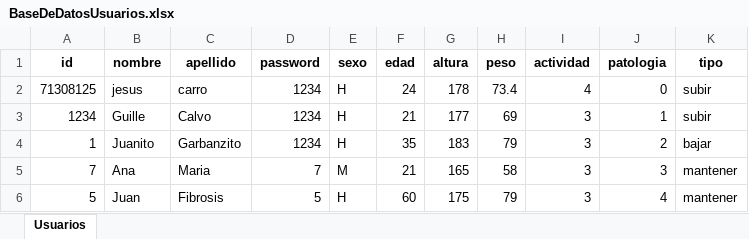
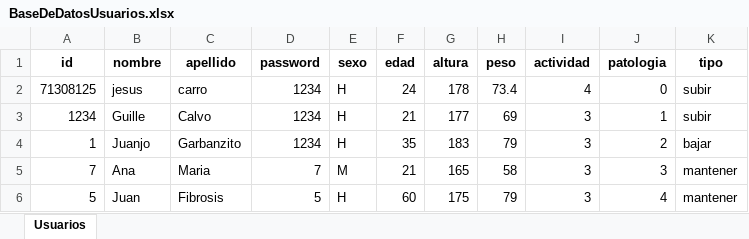
Before and after one commit to jct0024/HealthApp, an Excel workbook: Dat/BaseDeDatosUsuarios.xlsx, sheet Usuarios, drawn as a sheet; values as stored, in another font and other column widths than the file's, no borders; the diff names each change by its address in the sheet, - before the commit and + after, or states it on an @@ line.

```diff
--- a/Dat/BaseDeDatosUsuarios.xlsx (sheet Usuarios)
+++ b/Dat/BaseDeDatosUsuarios.xlsx (sheet Usuarios)
-B4 (nombre): Juanito
+B4 (nombre): Juanjo
```
Also changed, not shown: 20 other files.
